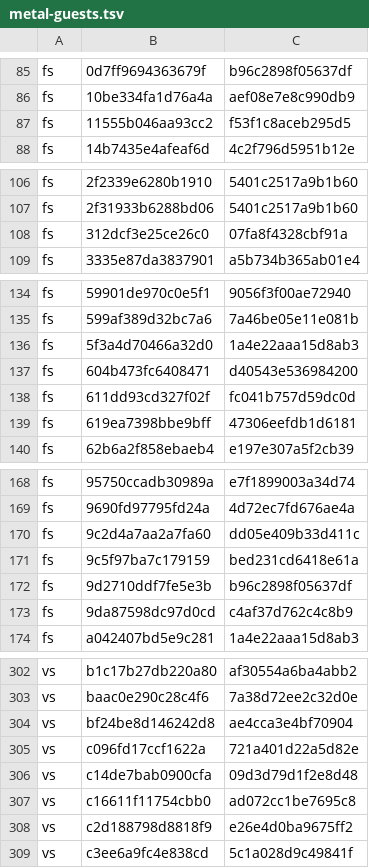
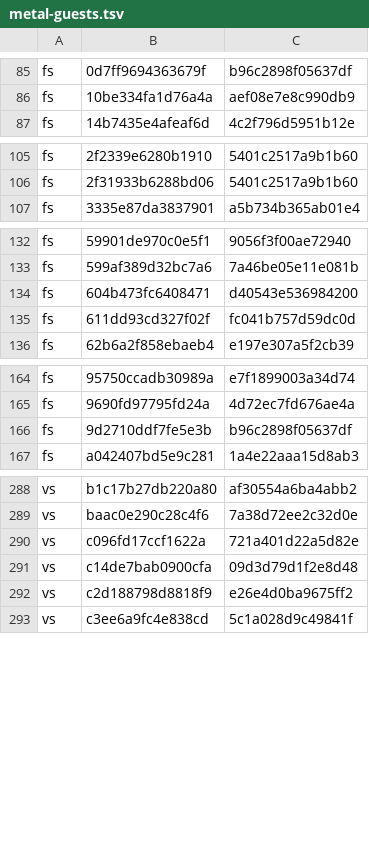
Before and after one commit to computerguy526/nativeps5, a TSV file: games/PPSA21564/metal-guests.tsv, drawn as a sheet; only a part is shown, gaps mark what is left out; the diff covers the shown part only.

```diff
--- a/games/PPSA21564/metal-guests.tsv
+++ b/games/PPSA21564/metal-guests.tsv
@@ -86,3 +86,2 @@ fs	0d7ff9694363679f	b96c2898f05637df
 fs	10be334fa1d76a4a	aef08e7e8c990db9
-fs	11555b046aa93cc2	f53f1c8aceb295d5
 fs	14b7435e4afeaf6d	4c2f796d5951b12e
@@ -107,3 +106,2 @@ fs	2f2339e6280b1910	5401c2517a9b1b60
 fs	2f31933b6288bd06	5401c2517a9b1b60
-fs	312dcf3e25ce26c0	07fa8f4328cbf91a
 fs	3335e87da3837901	a5b734b365ab01e4
@@ -135,6 +133,4 @@ fs	59901de970c0e5f1	9056f3f00ae72940
 fs	599af389d32bc7a6	7a46be05e11e081b
-fs	5f3a4d70466a32d0	1a4e22aaa15d8ab3
 fs	604b473fc6408471	d40543e536984200
 fs	611dd93cd327f02f	fc041b757d59dc0d
-fs	619ea7398bbe9bff	47306eefdb1d6181
 fs	62b6a2f858ebaeb4	e197e307a5f2cb39
@@ -169,6 +165,3 @@ fs	95750ccadb30989a	e7f1899003a34d74
 fs	9690fd97795fd24a	4d72ec7fd676ae4a
-fs	9c2d4a7aa2a7fa60	dd05e409b33d411c
-fs	9c5f97ba7c179159	bed231cd6418e61a
 fs	9d2710ddf7fe5e3b	b96c2898f05637df
-fs	9da87598dc97d0cd	c4af37d762c4c8b9
 fs	a042407bd5e9c281	1a4e22aaa15d8ab3
@@ -303,6 +289,4 @@ vs	b1c17b27db220a80	af30554a6ba4abb2
 vs	baac0e290c28c4f6	7a38d72ee2c32d0e
-vs	bf24be8d146242d8	ae4cca3e4bf70904
 vs	c096fd17ccf1622a	721a401d22a5d82e
 vs	c14de7bab0900cfa	09d3d79d1f2e8d48
-vs	c16611f11754cbb0	ad072cc1be7695c8
 vs	c2d188798d8818f9	e26e4d0ba9675ff2
```
Also changed, not shown: 8 removed rows elsewhere in this file, 8 other files.
